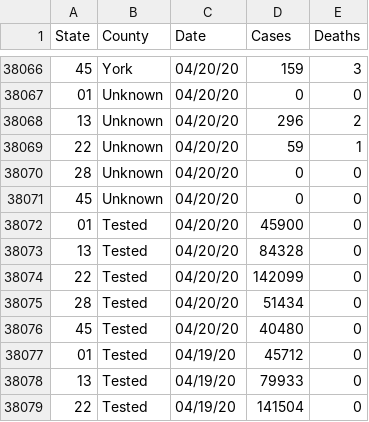
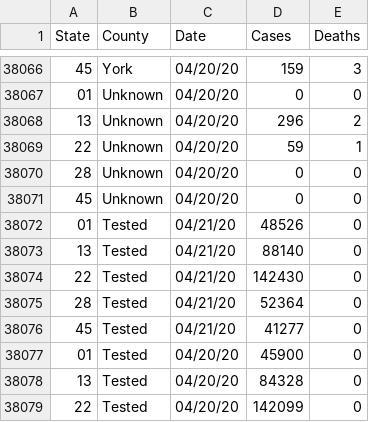
Before and after one commit to ws-pittman/deep-south-covid, a CSV file: dss-clean.csv, drawn as a sheet; only a part is shown, gaps mark what is left out; the shorter side is filled out with more unchanged rows; the diff names each change by its address in the sheet, - before the commit and + after, or states it on an @@ line.

Commit message:
Minor Code Updates, etc.
Forced original datasets to be saved to CSV before edits occured, & added source links to the Readme.

```diff
--- a/dss-clean.csv
+++ b/dss-clean.csv
+row 38072: 01 | Tested | 04/21/20 | 48526 | 0
+row 38073: 13 | Tested | 04/21/20 | 88140 | 0
+row 38074: 22 | Tested | 04/21/20 | 142430 | 0
+row 38075: 28 | Tested | 04/21/20 | 52364 | 0
+row 38076: 45 | Tested | 04/21/20 | 41277 | 0
```
Also changed, not shown: al-clean.csv, ga-clean.csv, 7 other files.
